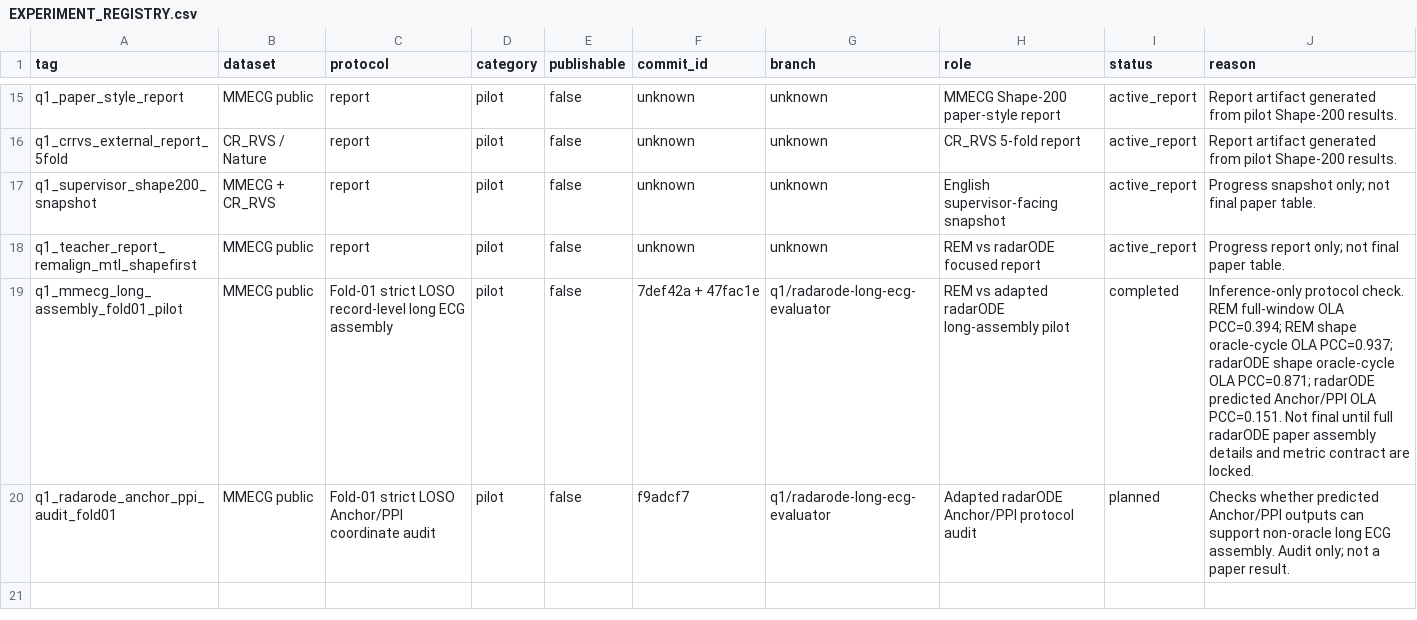
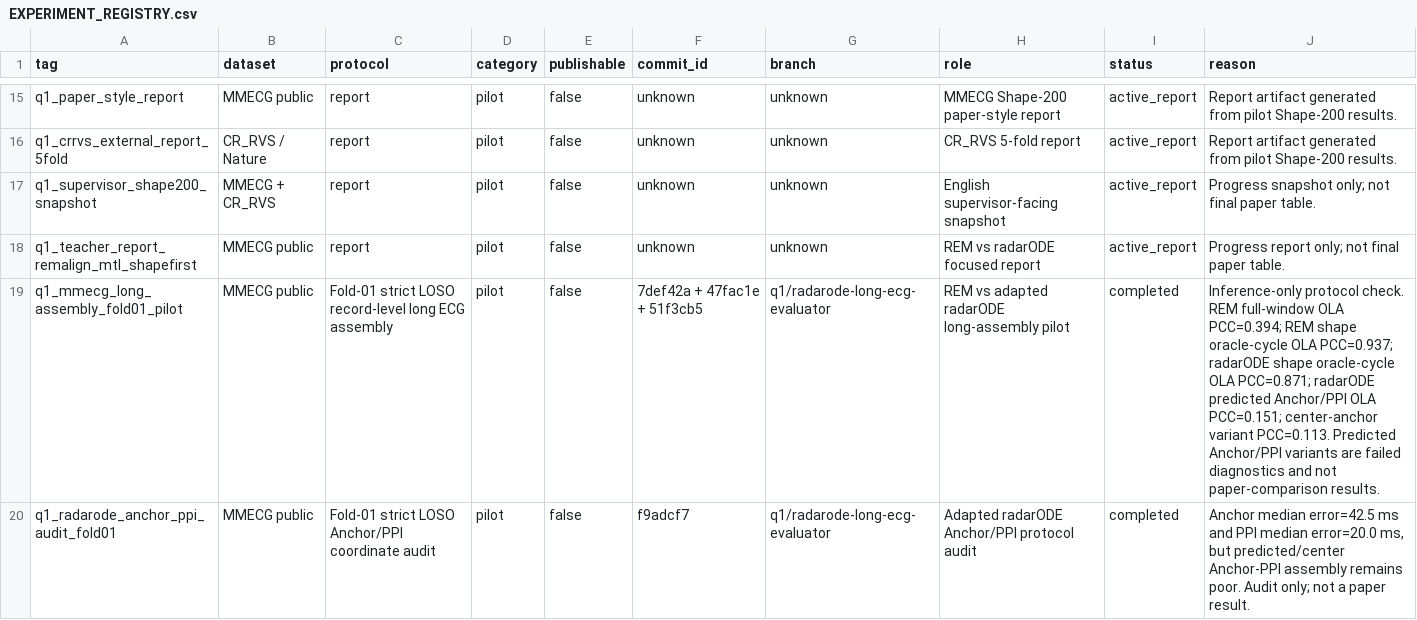
Before and after one commit to XiaoJin0501/BeatAware-Radar2ECGNet, a CSV file: experiments_mmecg/EXPERIMENT_REGISTRY.csv, drawn as a sheet; only a part is shown, gaps mark what is left out.

Commit message:
docs: mark radarode predicted assembly as diagnostic

```diff
--- a/experiments_mmecg/EXPERIMENT_REGISTRY.csv
+++ b/experiments_mmecg/EXPERIMENT_REGISTRY.csv
@@ -18,3 +18,3 @@ q1_supervisor_shape200_snapshot,MMECG + CR_RVS,report,pilot,false,unknown,unknow
 q1_teacher_report_remalign_mtl_shapefirst,MMECG public,report,pilot,false,unknown,unknown,REM vs radarODE focused report,active_report,"Progress report only; not final paper table."
-q1_mmecg_long_assembly_fold01_pilot,MMECG public,Fold-01 strict LOSO record-level long ECG assembly,pilot,false,7def42a + 47fac1e,q1/radarode-long-ecg-evaluator,REM vs adapted radarODE long-assembly pilot,completed,"Inference-only protocol check. REM full-window OLA PCC=0.394; REM shape oracle-cycle OLA PCC=0.937; radarODE shape oracle-cycle OLA PCC=0.871; radarODE predicted Anchor/PPI OLA PCC=0.151. Not final until full radarODE paper assembly details and metric contract are locked."
-q1_radarode_anchor_ppi_audit_fold01,MMECG public,Fold-01 strict LOSO Anchor/PPI coordinate audit,pilot,false,f9adcf7,q1/radarode-long-ecg-evaluator,Adapted radarODE Anchor/PPI protocol audit,planned,"Checks whether predicted Anchor/PPI outputs can support non-oracle long ECG assembly. Audit only; not a paper result."
+q1_mmecg_long_assembly_fold01_pilot,MMECG public,Fold-01 strict LOSO record-level long ECG assembly,pilot,false,7def42a + 47fac1e + 51f3cb5,q1/radarode-long-ecg-evaluator,REM vs adapted radarODE long-assembly pilot,completed,"Inference-only protocol check. REM full-window OLA PCC=0.394; REM shape oracle-cycle OLA PCC=0.937; radarODE shape oracle-cycle OLA PCC=0.871; radarODE predicted Anchor/PPI OLA PCC=0.151; center-anchor variant PCC=0.113. Predicted Anchor/PPI variants are failed diagnostics and not paper-comparison results."
+q1_radarode_anchor_ppi_audit_fold01,MMECG public,Fold-01 strict LOSO Anchor/PPI coordinate audit,pilot,false,f9adcf7,q1/radarode-long-ecg-evaluator,Adapted radarODE Anchor/PPI protocol audit,completed,"Anchor median error=42.5 ms and PPI median error=20.0 ms, but predicted/center Anchor-PPI assembly remains poor. Audit only; not a paper result."
```
Also changed, not shown: 4 other files.
